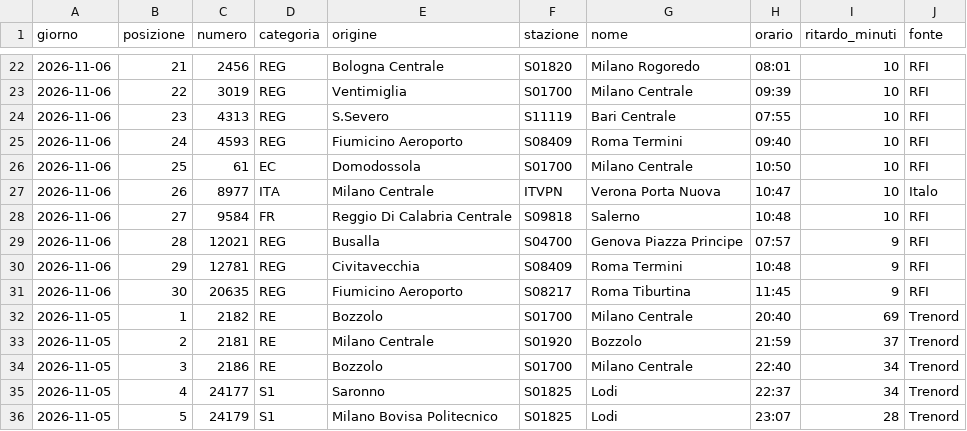
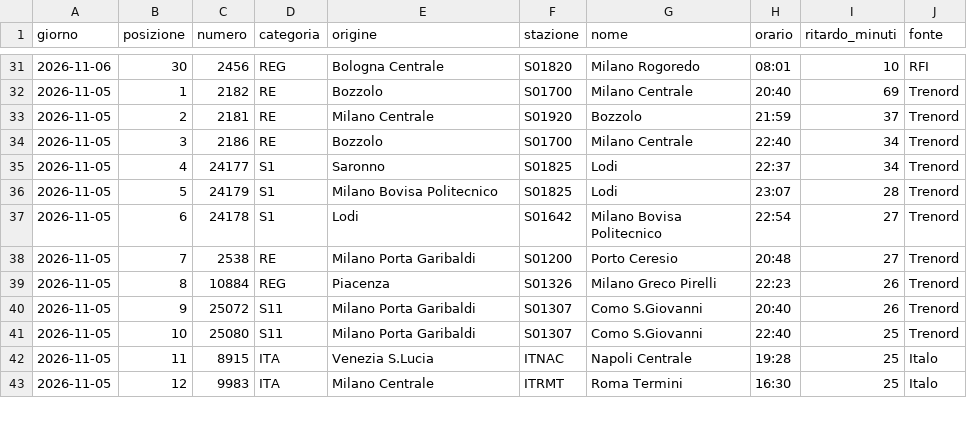
Before and after one commit to MJ83-collab/Binario-app, a CSV file: storico/classifica-giorno.csv, drawn as a sheet; only a part is shown, gaps mark what is left out; the shorter side is filled out with more unchanged rows; the diff covers the shown part only.

```diff
--- a/storico/classifica-giorno.csv
+++ b/storico/classifica-giorno.csv
@@ -22,11 +31,2 @@ giorno;posizione;numero;categoria;origine;stazione;nome;orario;ritardo_minuti;fo
-2026-11-06;21;2456;REG;Bologna Centrale;S01820;Milano Rogoredo;08:01;10;RFI
-2026-11-06;22;3019;REG;Ventimiglia;S01700;Milano Centrale;09:39;10;RFI
-2026-11-06;23;4313;REG;S.Severo;S11119;Bari Centrale;07:55;10;RFI
-2026-11-06;24;4593;REG;Fiumicino Aeroporto;S08409;Roma Termini;09:40;10;RFI
-2026-11-06;25;61;EC;Domodossola;S01700;Milano Centrale;10:50;10;RFI
-2026-11-06;26;8977;ITA;Milano Centrale;ITVPN;Verona Porta Nuova;10:47;10;Italo
-2026-11-06;27;9584;FR;Reggio Di Calabria Centrale;S09818;Salerno;10:48;10;RFI
-2026-11-06;28;12021;REG;Busalla;S04700;Genova Piazza Principe;07:57;9;RFI
-2026-11-06;29;12781;REG;Civitavecchia;S08409;Roma Termini;10:48;9;RFI
-2026-11-06;30;20635;REG;Fiumicino Aeroporto;S08217;Roma Tiburtina;11:45;9;RFI
+2026-11-06;30;2456;REG;Bologna Centrale;S01820;Milano Rogoredo;08:01;10;RFI
 2026-11-05;1;2182;RE;Bozzolo;S01700;Milano Centrale;20:40;69;Trenord
```
Also changed, not shown: 9 added rows and 19 edited cells elsewhere in this file, 3 other files.
